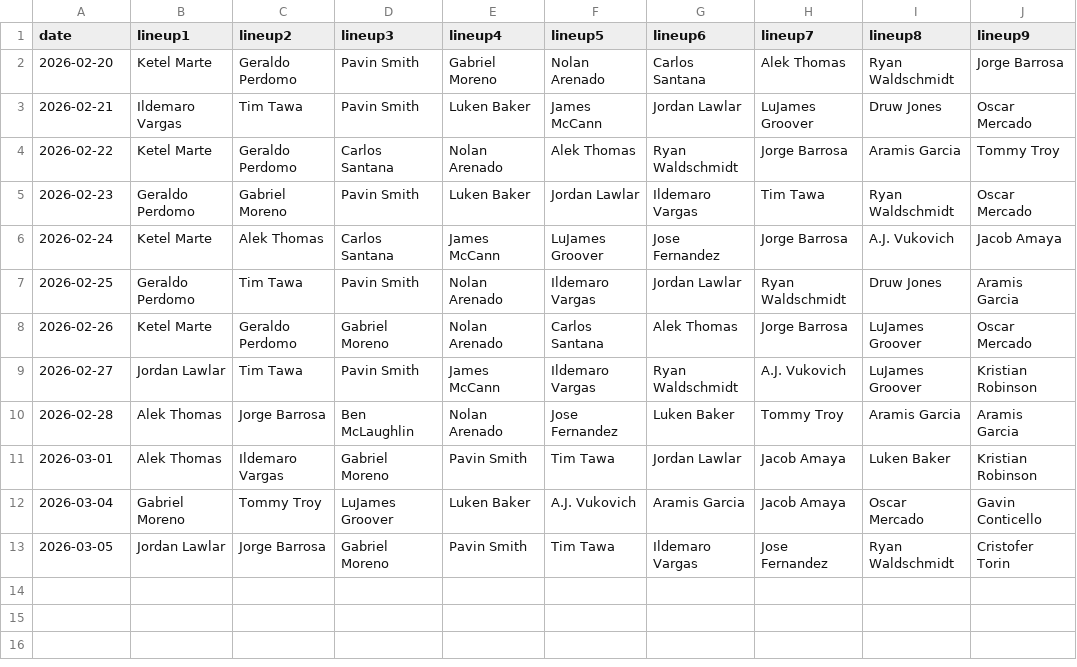
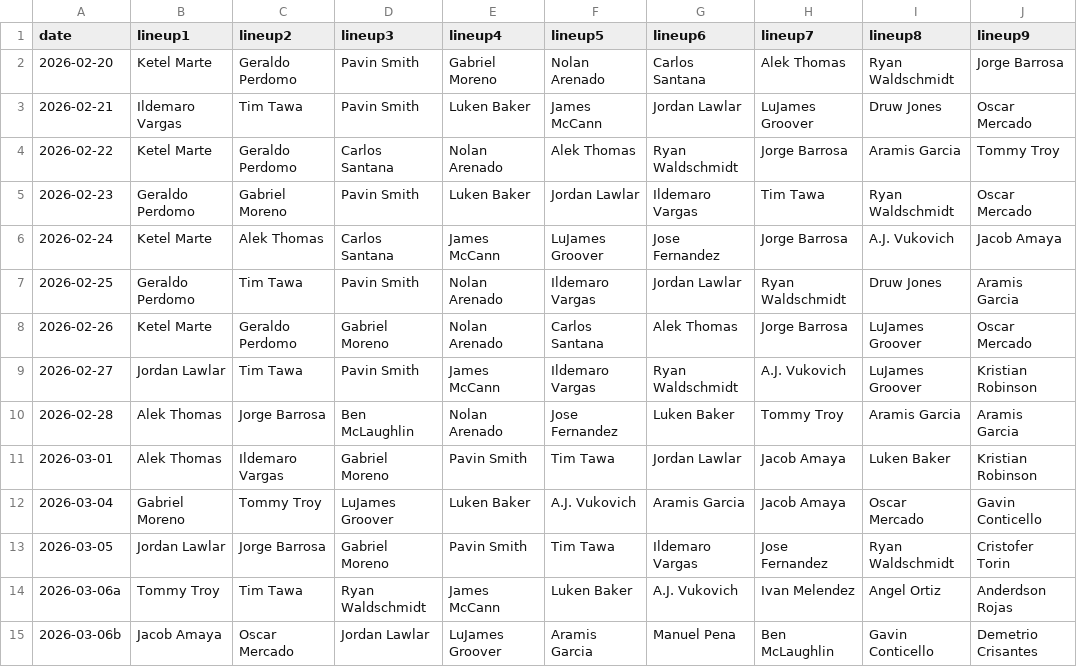
Before and after one commit to fantasy-toolz/batting-order, a CSV file: data/Preseason/2026/AZ.csv, drawn as a sheet; the diff names each change by its address in the sheet, - before the commit and + after, or states it on an @@ line.

```diff
--- a/data/Preseason/2026/AZ.csv
+++ b/data/Preseason/2026/AZ.csv
+row 14: 2026-03-06a | Tommy Troy | Tim Tawa | Ryan Waldschmidt | James McCann | Luken Baker | A.J. Vukovich | Ivan Melendez | Angel Ortiz | Anderdson Rojas
+row 15: 2026-03-06b | Jacob Amaya | Oscar Mercado | Jordan Lawlar | LuJames Groover | Aramis Garcia | Manuel Pena | Ben McLaughlin | Gavin Conticello | Demetrio Crisantes
```
Also changed, not shown: data/Preseason/2026/MIA.csv, data/Preseason/2026/PIT.csv, 31 other files.
